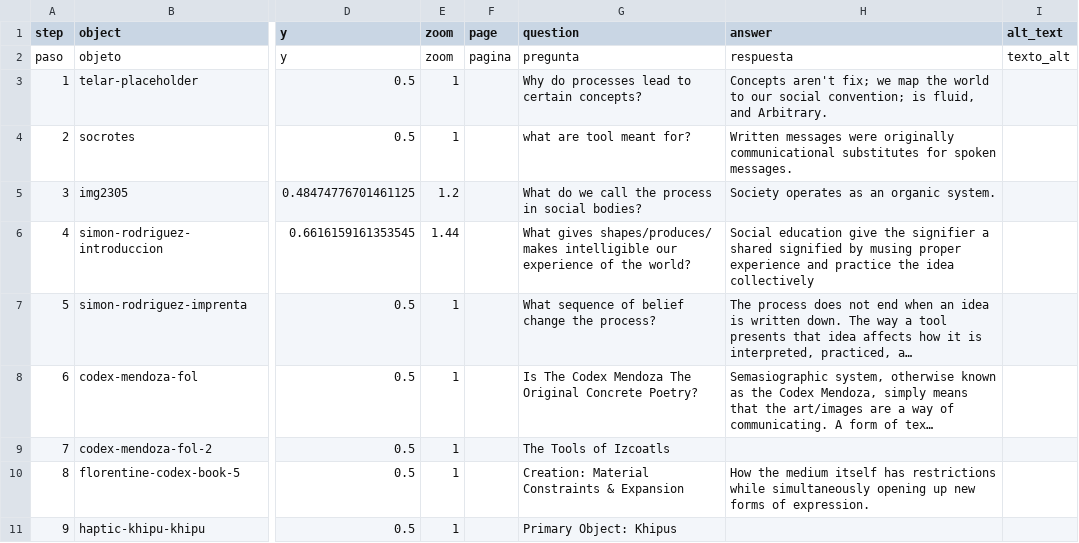
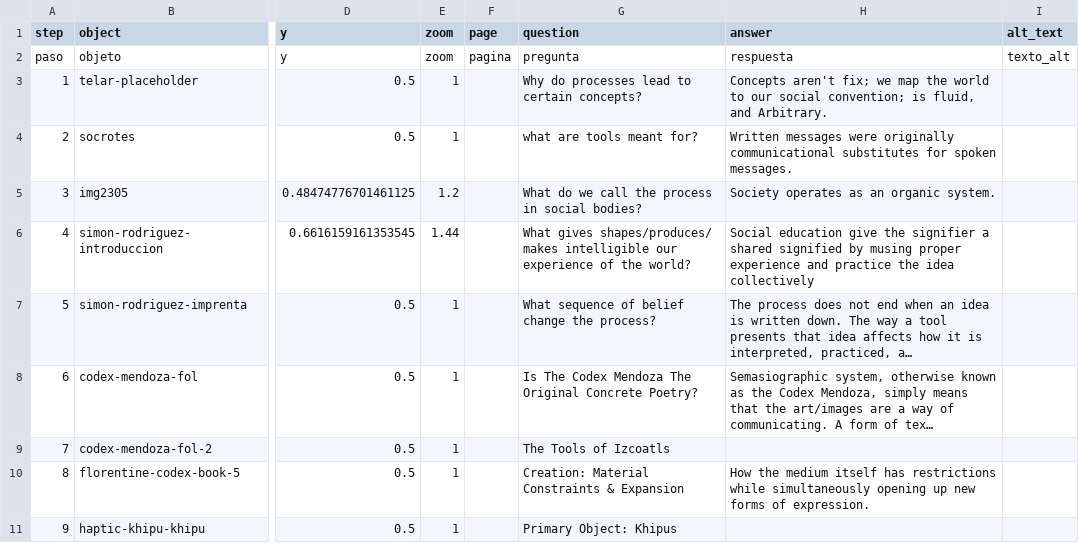
Before and after one commit to Roman-Empire26/final, a CSV file: telar-content/spreadsheets/blank_template.csv, drawn as a sheet; only a part is shown, gaps mark what is left out; long unchanged cells end in …; the diff names each change by its address in the sheet, - before the commit and + after, or states it on an @@ line.

Commit message:
Modify 1 story
Changed:
  Story: The fluidity of process tied to tools

Published via Telar Compositor

```diff
--- a/telar-content/spreadsheets/blank_template.csv
+++ b/telar-content/spreadsheets/blank_template.csv
-G4 (question): what are tool meant for?
+G4 (question): what are tools meant for?
```
